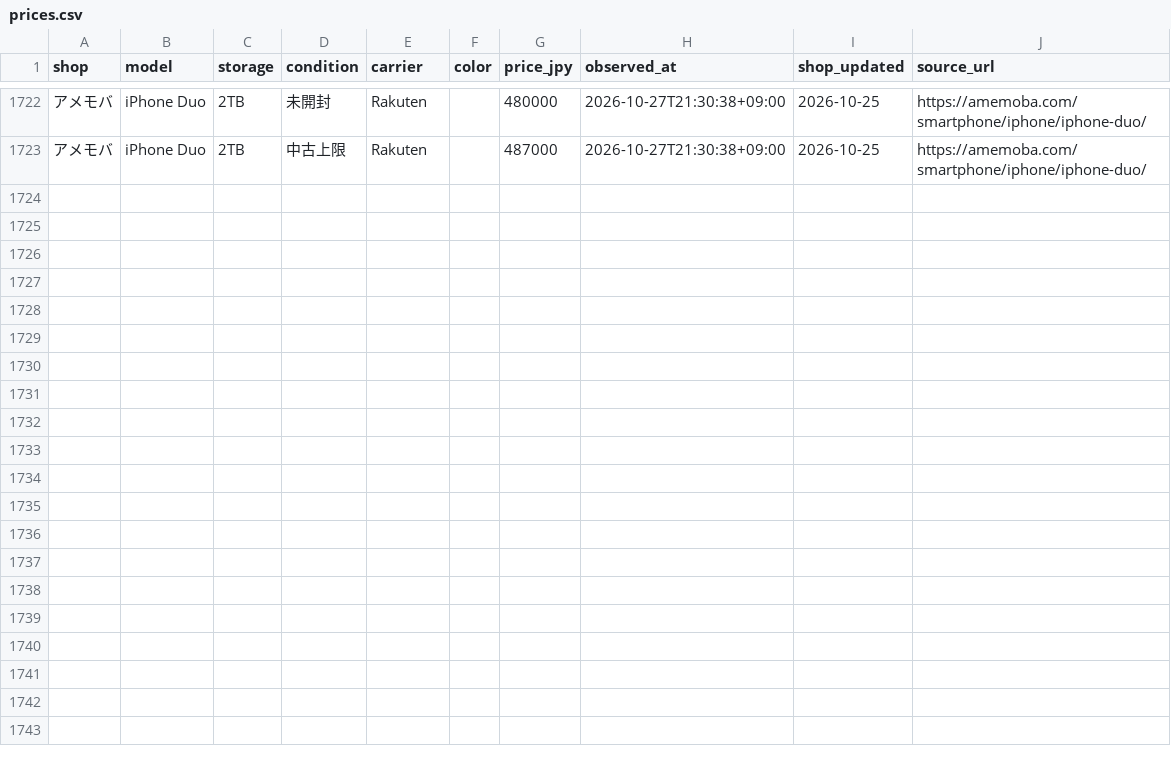
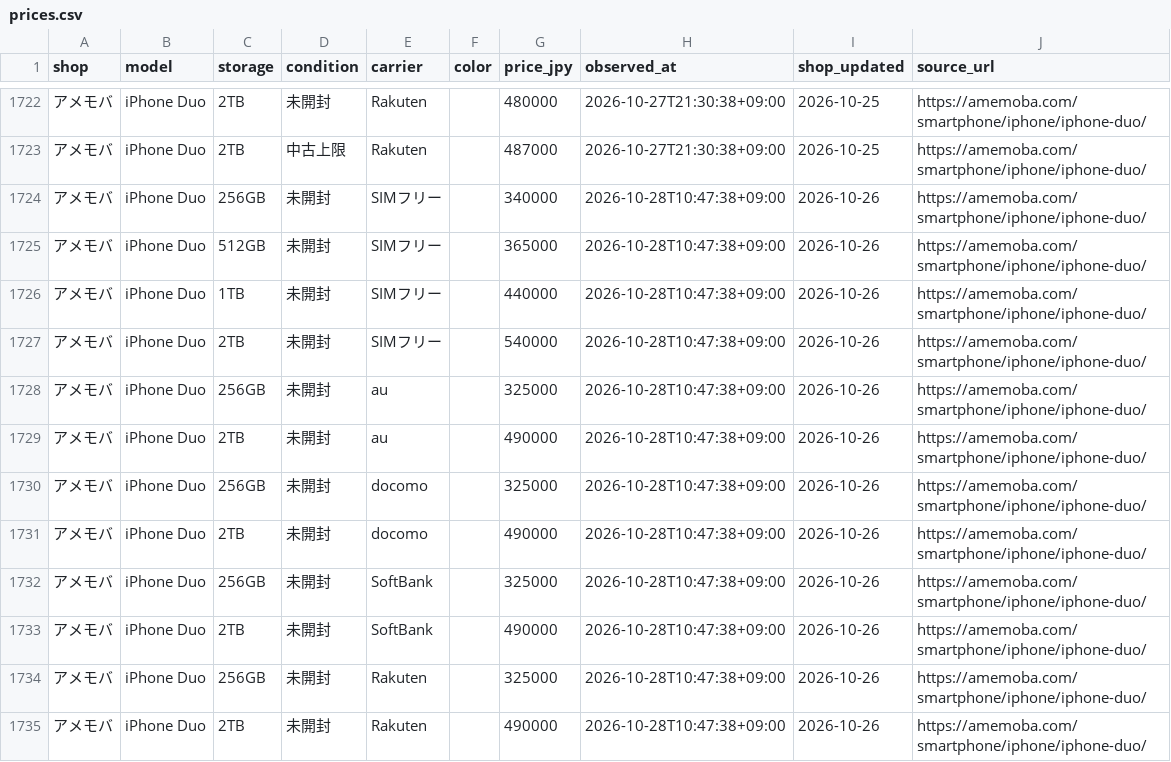
Before and after one commit to iPliny/ptt-iphone-tracker, a CSV file: data/jp/prices.csv, drawn as a sheet; only a part is shown, gaps mark what is left out; the diff names each change by its address in the sheet, - before the commit and + after, or states it on an @@ line.

```diff
--- a/data/jp/prices.csv
+++ b/data/jp/prices.csv
+row 1724: アメモバ | iPhone Duo | 256GB | 未開封 | SIMフリー |  | 340000 | 2026-10-28T10:47:38+09:00 | 2026-10-26 | https://amemoba.com/smartphone/iphone/iphone-duo/
+row 1725: アメモバ | iPhone Duo | 512GB | 未開封 | SIMフリー |  | 365000 | 2026-10-28T10:47:38+09:00 | 2026-10-26 | https://amemoba.com/smartphone/iphone/iphone-duo/
+row 1726: アメモバ | iPhone Duo | 1TB | 未開封 | SIMフリー |  | 440000 | 2026-10-28T10:47:38+09:00 | 2026-10-26 | https://amemoba.com/smartphone/iphone/iphone-duo/
+row 1727: アメモバ | iPhone Duo | 2TB | 未開封 | SIMフリー |  | 540000 | 2026-10-28T10:47:38+09:00 | 2026-10-26 | https://amemoba.com/smartphone/iphone/iphone-duo/
+row 1728: アメモバ | iPhone Duo | 256GB | 未開封 | au |  | 325000 | 2026-10-28T10:47:38+09:00 | 2026-10-26 | https://amemoba.com/smartphone/iphone/iphone-duo/
+row 1729: アメモバ | iPhone Duo | 2TB | 未開封 | au |  | 490000 | 2026-10-28T10:47:38+09:00 | 2026-10-26 | https://amemoba.com/smartphone/iphone/iphone-duo/
+row 1730: アメモバ | iPhone Duo | 256GB | 未開封 | docomo |  | 325000 | 2026-10-28T10:47:38+09:00 | 2026-10-26 | https://amemoba.com/smartphone/iphone/iphone-duo/
+row 1731: アメモバ | iPhone Duo | 2TB | 未開封 | docomo |  | 490000 | 2026-10-28T10:47:38+09:00 | 2026-10-26 | https://amemoba.com/smartphone/iphone/iphone-duo/
+row 1732: アメモバ | iPhone Duo | 256GB | 未開封 | SoftBank |  | 325000 | 2026-10-28T10:47:38+09:00 | 2026-10-26 | https://amemoba.com/smartphone/iphone/iphone-duo/
+row 1733: アメモバ | iPhone Duo | 2TB | 未開封 | SoftBank |  | 490000 | 2026-10-28T10:47:38+09:00 | 2026-10-26 | https://amemoba.com/smartphone/iphone/iphone-duo/
+row 1734: アメモバ | iPhone Duo | 256GB | 未開封 | Rakuten |  | 325000 | 2026-10-28T10:47:38+09:00 | 2026-10-26 | https://amemoba.com/smartphone/iphone/iphone-duo/
+row 1735: アメモバ | iPhone Duo | 2TB | 未開封 | Rakuten |  | 490000 | 2026-10-28T10:47:38+09:00 | 2026-10-26 | https://amemoba.com/smartphone/iphone/iphone-duo/
```
Also changed, not shown: data/jp/latest.csv, data/jp/runs.csv.
